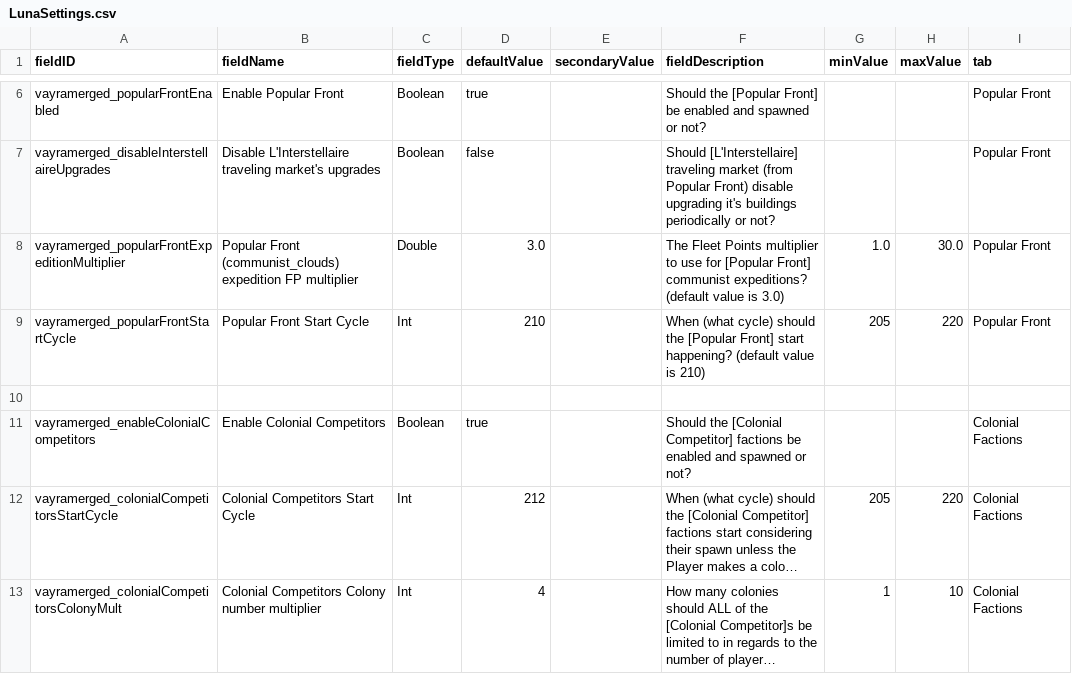
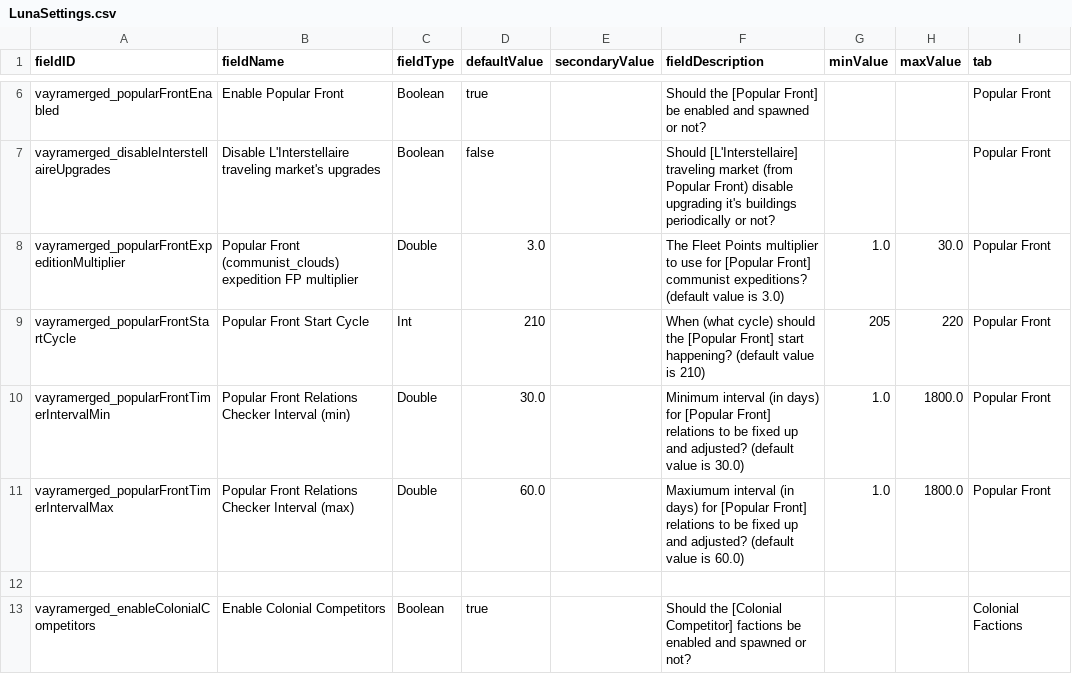
Before and after one commit to RkShaRkz/Starsector-IntelliJ-Template, a CSV file: src/data/config/LunaSettings.csv, drawn as a sheet; only a part is shown, gaps mark what is left out; the shorter side is filled out with more unchanged rows; long unchanged cells end in …; the diff names each change by its address in the sheet, - before the commit and + after, or states it on an @@ line.

Commit message:
Extract VayraPopularFrontManager timer's intervals by using a ExternalHolder to hold it

```diff
--- a/src/data/config/LunaSettings.csv
+++ b/src/data/config/LunaSettings.csv
+row 10: vayramerged_popularFrontTimerIntervalMin | Popular Front Relations Checker Interval (min) | Double | 30.0 |  | Minimum interval (in days) for [Popular Front] relations to be fixed up and adjusted? (default value is 30.0) | 1.0 | 1800.0 | Popular Front
+row 11: vayramerged_popularFrontTimerIntervalMax | Popular Front Relations Checker Interval (max) | Double | 60.0 |  | Maxiumum interval (in days) for [Popular Front] relations to be fixed up and adjusted? (default value is 60.0) | 1.0 | 1800.0 | Popular Front
```
Also changed, not shown: 2 other files.
